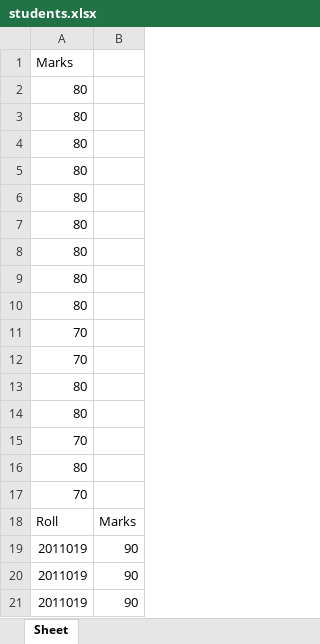
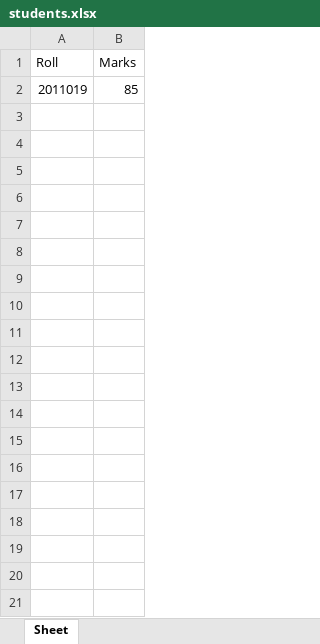
Before and after one commit to Krit-coder/OMR-Evaluation, an Excel workbook: OMR/students.xlsx, sheet Sheet, drawn as a sheet; values as stored, in another font and other column widths than the file's, no borders; removed rows and columns are numbered as before the commit, all else as after; the diff names each change by its address in the sheet, - before the commit and + after, or states it on an @@ line.

```diff
--- a/OMR/students.xlsx (sheet Sheet)
+++ b/OMR/students.xlsx (sheet Sheet)
-row 1: Marks
-row 2: 80
-row 3: 80
-row 4: 80
-row 5: 80
-row 6: 80
-row 7: 80
-row 8: 80
-row 9: 80
-row 10: 80
-row 11: 70
-row 12: 70
-row 13: 80
-row 14: 80
-row 15: 70
-row 16: 80
-row 17: 70
-B2 (Marks): 90
+B2 (Marks): 85
-row 20: 2011019 | 90
-row 21: 2011019 | 90
```
Also changed, not shown: 8 other files.
